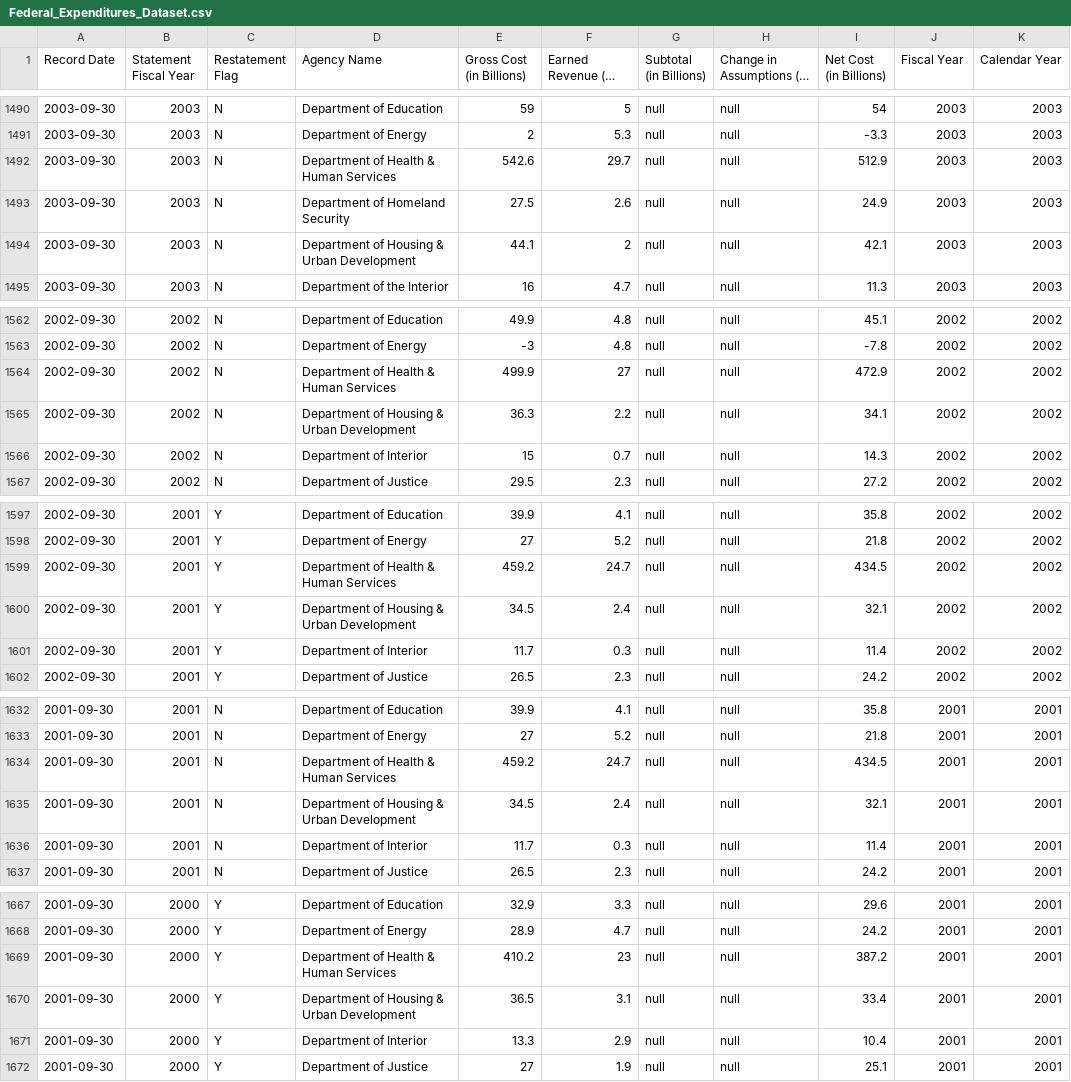
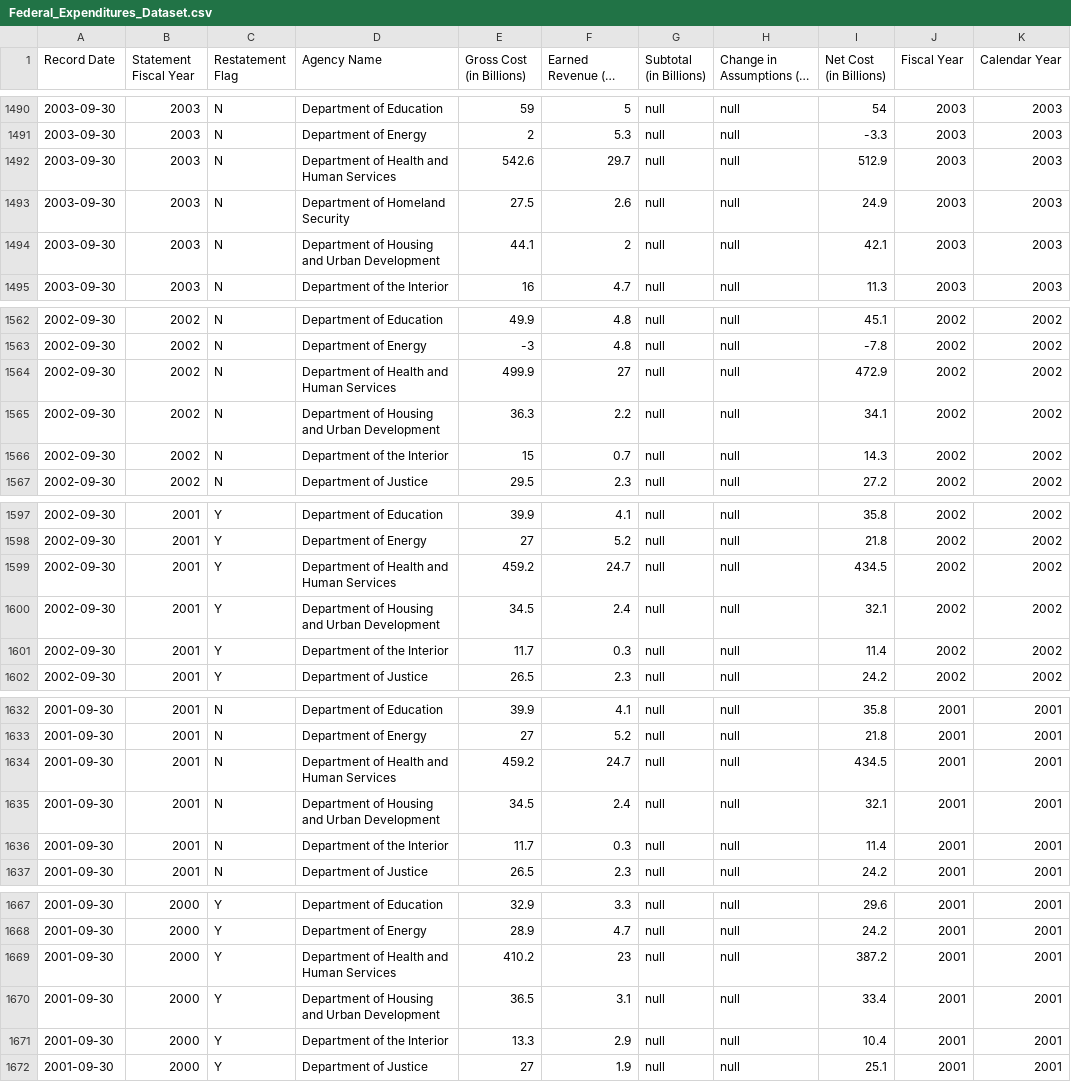
Before and after one commit to COSI116A-Brandeis-InfoVis-Fall23/cosi-116a-final-project-code-noammolloy, a CSV file: data/Federal_Expenditures_Dataset.csv, drawn as a sheet; only a part is shown, gaps mark what is left out; long unchanged cells end in …; the diff covers the shown part only.

```diff
--- a/data/Federal_Expenditures_Dataset.csv
+++ b/data/Federal_Expenditures_Dataset.csv
@@ -1491,5 +1491,5 @@
 2003-09-30,2003,N,Department of Energy,2,5.3,null,null,-3.3,2003,2003
-2003-09-30,2003,N,Department of Health & Human Services,542.6,29.7,null,null,512.9,2003,2003
+2003-09-30,2003,N,Department of Health and Human Services,542.6,29.7,null,null,512.9,2003,2003
 2003-09-30,2003,N,Department of Homeland Security,27.5,2.6,null,null,24.9,2003,2003
-2003-09-30,2003,N,Department of Housing & Urban Development,44.1,2,null,null,42.1,2003,2003
+2003-09-30,2003,N,Department of Housing and Urban Development,44.1,2,null,null,42.1,2003,2003
 2003-09-30,2003,N,Department of the Interior,16,4.7,null,null,11.3,2003,2003
@@ -1563,5 +1563,5 @@
 2002-09-30,2002,N,Department of Energy,-3,4.8,null,null,-7.8,2002,2002
-2002-09-30,2002,N,Department of Health & Human Services,499.9,27,null,null,472.9,2002,2002
-2002-09-30,2002,N,Department of Housing & Urban Development,36.3,2.2,null,null,34.1,2002,2002
-2002-09-30,2002,N,Department of Interior,15,0.7,null,null,14.3,2002,2002
+2002-09-30,2002,N,Department of Health and Human Services,499.9,27,null,null,472.9,2002,2002
+2002-09-30,2002,N,Department of Housing and Urban Development,36.3,2.2,null,null,34.1,2002,2002
+2002-09-30,2002,N,Department of the Interior,15,0.7,null,null,14.3,2002,2002
 2002-09-30,2002,N,Department of Justice,29.5,2.3,null,null,27.2,2002,2002
@@ -1598,5 +1598,5 @@
 2002-09-30,2001,Y,Department of Energy,27,5.2,null,null,21.8,2002,2002
-2002-09-30,2001,Y,Department of Health & Human Services,459.2,24.7,null,null,434.5,2002,2002
-2002-09-30,2001,Y,Department of Housing & Urban Development,34.5,2.4,null,null,32.1,2002,2002
-2002-09-30,2001,Y,Department of Interior,11.7,0.3,null,null,11.4,2002,2002
+2002-09-30,2001,Y,Department of Health and Human Services,459.2,24.7,null,null,434.5,2002,2002
+2002-09-30,2001,Y,Department of Housing and Urban Development,34.5,2.4,null,null,32.1,2002,2002
+2002-09-30,2001,Y,Department of the Interior,11.7,0.3,null,null,11.4,2002,2002
 2002-09-30,2001,Y,Department of Justice,26.5,2.3,null,null,24.2,2002,2002
@@ -1633,5 +1633,5 @@
 2001-09-30,2001,N,Department of Energy,27,5.2,null,null,21.8,2001,2001
-2001-09-30,2001,N,Department of Health & Human Services,459.2,24.7,null,null,434.5,2001,2001
-2001-09-30,2001,N,Department of Housing & Urban Development,34.5,2.4,null,null,32.1,2001,2001
-2001-09-30,2001,N,Department of Interior,11.7,0.3,null,null,11.4,2001,2001
+2001-09-30,2001,N,Department of Health and Human Services,459.2,24.7,null,null,434.5,2001,2001
+2001-09-30,2001,N,Department of Housing and Urban Development,34.5,2.4,null,null,32.1,2001,2001
+2001-09-30,2001,N,Department of the Interior,11.7,0.3,null,null,11.4,2001,2001
 2001-09-30,2001,N,Department of Justice,26.5,2.3,null,null,24.2,2001,2001
@@ -1668,5 +1668,5 @@
 2001-09-30,2000,Y,Department of Energy,28.9,4.7,null,null,24.2,2001,2001
-2001-09-30,2000,Y,Department of Health & Human Services,410.2,23,null,null,387.2,2001,2001
-2001-09-30,2000,Y,Department of Housing & Urban Development,36.5,3.1,null,null,33.4,2001,2001
-2001-09-30,2000,Y,Department of Interior,13.3,2.9,null,null,10.4,2001,2001
+2001-09-30,2000,Y,Department of Health and Human Services,410.2,23,null,null,387.2,2001,2001
+2001-09-30,2000,Y,Department of Housing and Urban Development,36.5,3.1,null,null,33.4,2001,2001
+2001-09-30,2000,Y,Department of the Interior,13.3,2.9,null,null,10.4,2001,2001
 2001-09-30,2000,Y,Department of Justice,27,1.9,null,null,25.1,2001,2001
```
Also changed, not shown: 20 edited cells elsewhere in this file.
